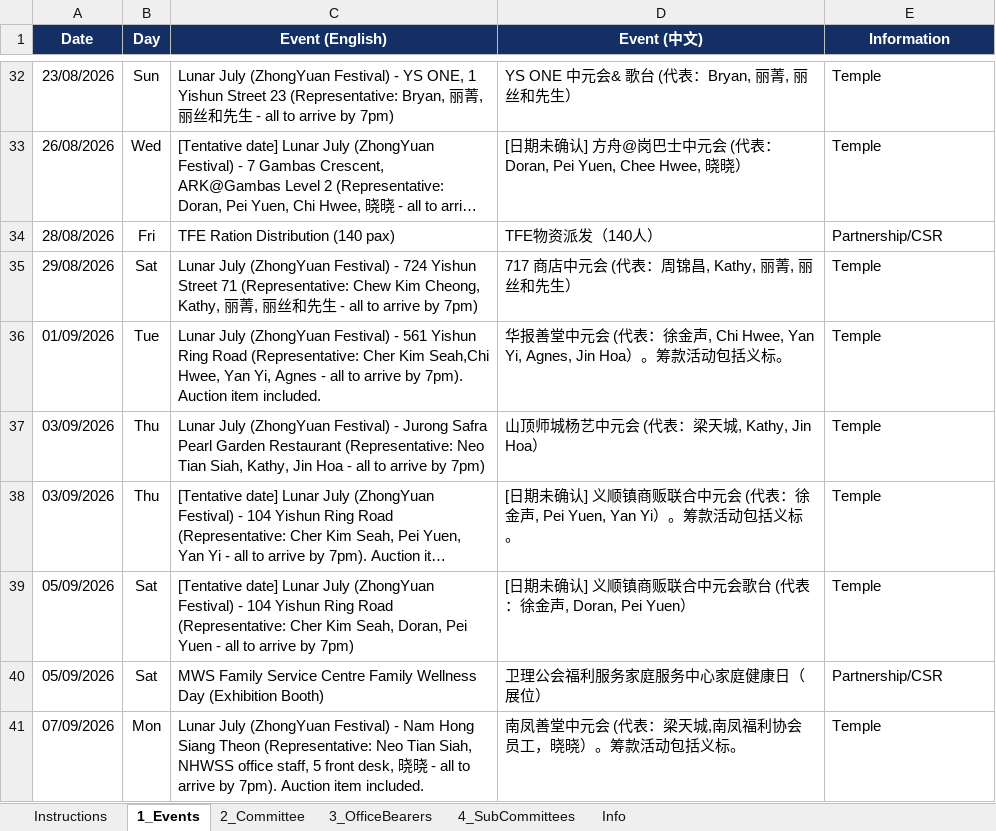
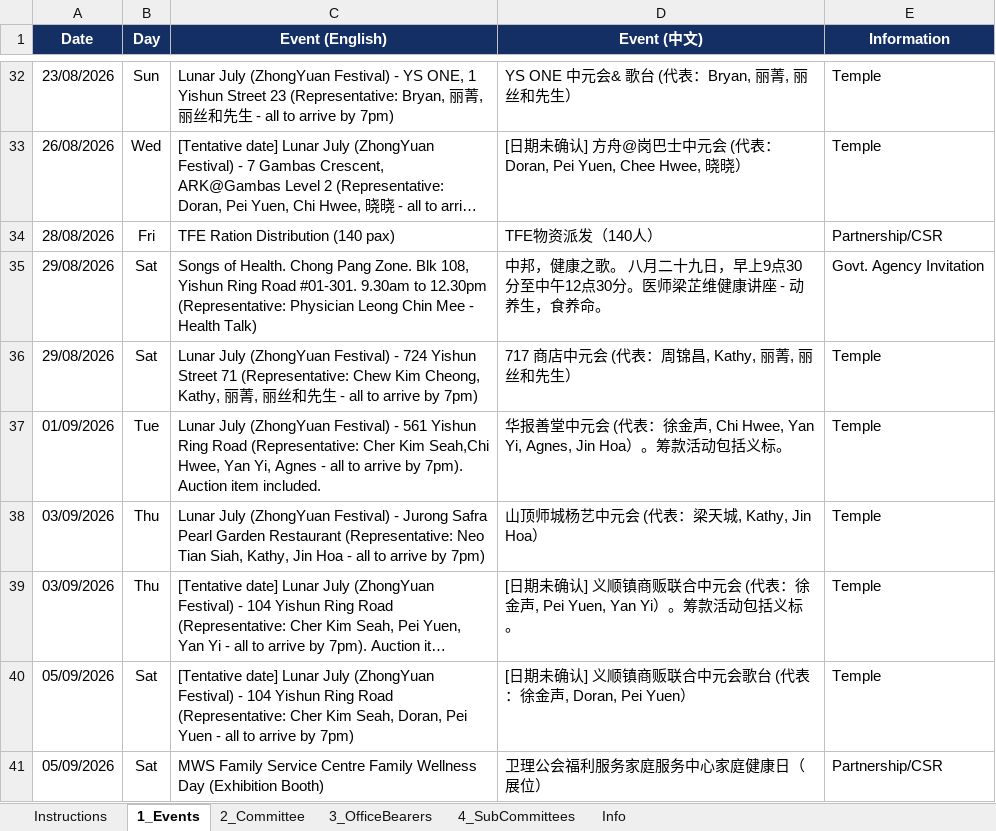
Before and after one commit to NamHongWelfareSS/Member-Handbook, an Excel workbook: data.xlsx, sheet 1_Events, drawn as a sheet; only a part is shown, gaps mark what is left out; the shorter side is filled out with more unchanged rows; long unchanged cells end in …; values as stored, in another font and other column widths than the file's, no borders; the diff names each change by its address in the sheet, - before the commit and + after, or states it on an @@ line.

Commit message:
Update data.xlsx

```diff
--- a/data.xlsx (sheet 1_Events)
+++ b/data.xlsx (sheet 1_Events)
+row 35: 29/08/2026 | Sat | Songs of Health. Chong Pang Zone. Blk 108, Yishun Ring Road #01-301. 9.30am to 12.30pm (Representative: Physician Leong Chin Mee - Health Talk) | 中邦，健康之歌。 八月二十九日，早上9点30分至中午12点30分。医师梁芷维健康讲座 - 动养生，食养命。 | Govt. Agency Invitation
```
